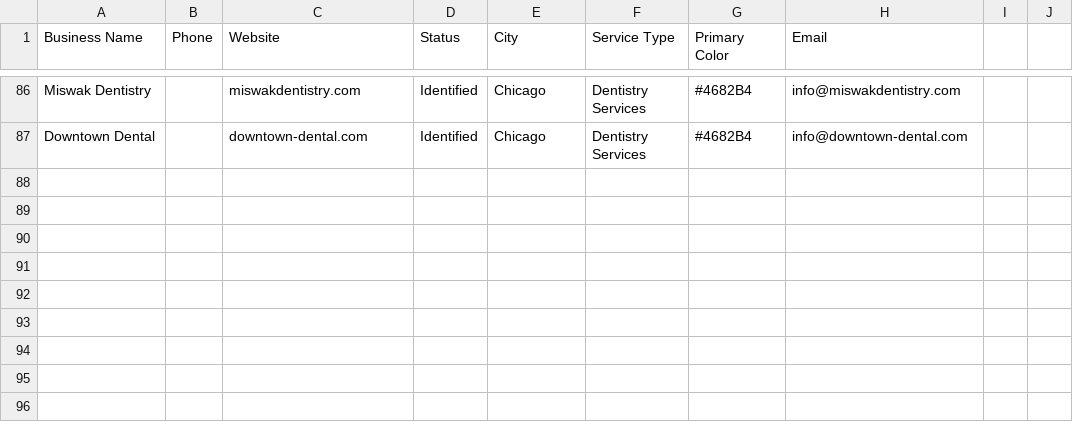
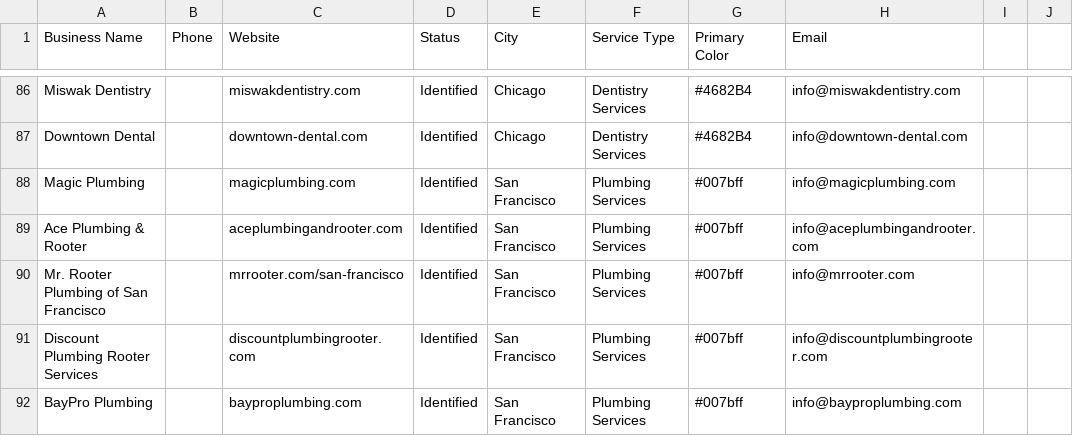
Before and after one commit to aimadetools/race-gemini, a CSV file: outreach-targets.csv, drawn as a sheet; only a part is shown, gaps mark what is left out; the diff names each change by its address in the sheet, - before the commit and + after, or states it on an @@ line.

Commit message:
Added 5 new Plumbing Services targets in San Francisco, CA to outreach-targets.csv and updated PROGRESS.md

```diff
--- a/outreach-targets.csv
+++ b/outreach-targets.csv
+row 88: Magic Plumbing |  | magicplumbing.com | Identified | San Francisco | Plumbing Services | #007bff | info@magicplumbing.com
+row 89: Ace Plumbing & Rooter |  | aceplumbingandrooter.com | Identified | San Francisco | Plumbing Services | #007bff | info@aceplumbingandrooter.com
+row 90: Mr. Rooter Plumbing of San Francisco |  | mrrooter.com/san-francisco | Identified | San Francisco | Plumbing Services | #007bff | info@mrrooter.com
+row 91: Discount Plumbing Rooter Services |  | discountplumbingrooter.com | Identified | San Francisco | Plumbing Services | #007bff | info@discountplumbingrooter.com
+row 92: BayPro Plumbing |  | bayproplumbing.com | Identified | San Francisco | Plumbing Services | #007bff | info@bayproplumbing.com
```
Also changed, not shown: 1 other file.
